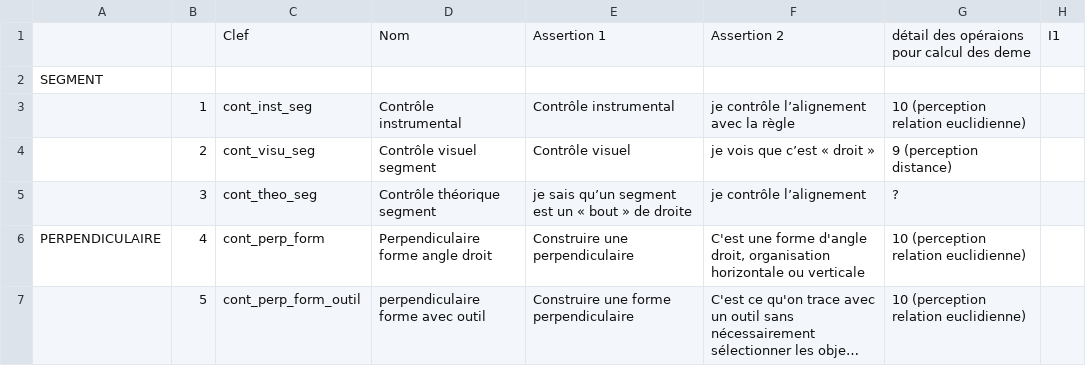
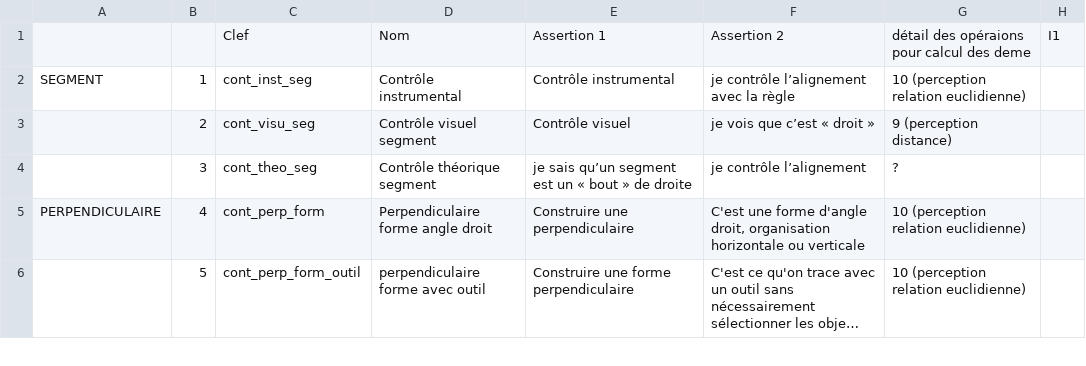
Before and after one commit to JorisMLD/editeur_ckc, a CSV file: 20260726controles.csv, drawn as a sheet; only a part is shown; long unchanged cells end in …; removed rows and columns are numbered as before the commit, all else as after; rows hold the shown columns only; the diff names each change by its address in the sheet, - before the commit and + after, or states it on an @@ line.

```diff
--- a/20260726controles.csv
+++ b/20260726controles.csv
-row 2: SEGMENT
-A2: (empty)
+A2: SEGMENT
```
Also changed, not shown: DEME.csv, controles.csv, 7 other files.
